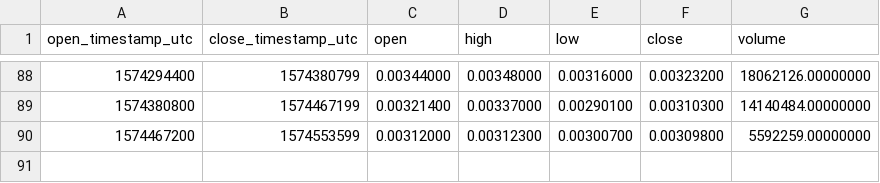
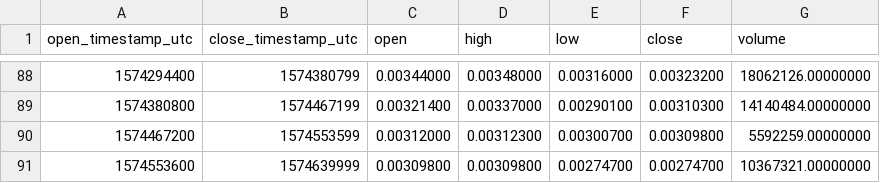
Before and after one commit to cryptobigbro/binance-FUNUSDT, a CSV file: binance-FUNUSDT-1d.csv, drawn as a sheet; only a part is shown, gaps mark what is left out.

```diff
--- a/binance-FUNUSDT-1d.csv
+++ b/binance-FUNUSDT-1d.csv
@@ -90 +90,2 @@ open_timestamp_utc,close_timestamp_utc,open,high,low,close,volume
 1574467200,1574553599,0.00312000,0.00312300,0.00300700,0.00309800,5592259.00000000
+1574553600,1574639999,0.00309800,0.00309800,0.00274700,0.00274700,10367321.00000000
```
Also changed, not shown: binance-FUNUSDT-1h.csv.
